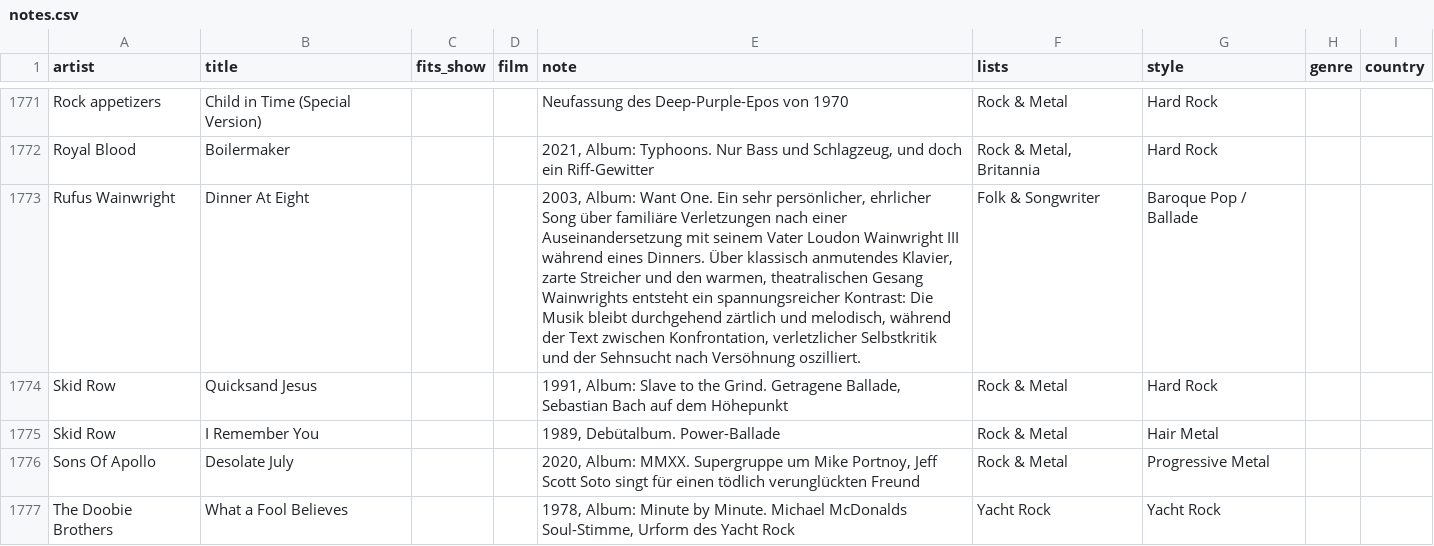
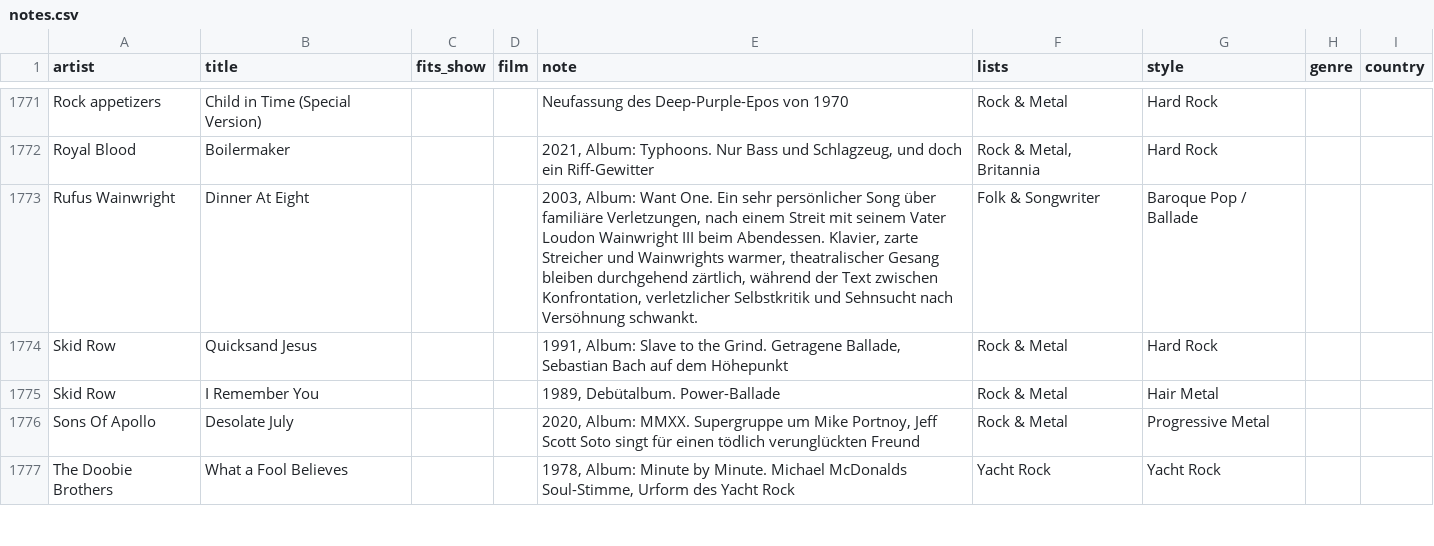
Before and after one commit to TF-Schedule/dj-claude-schedule, a CSV file: data/notes.csv, drawn as a sheet; only a part is shown, gaps mark what is left out.

Commit message:
Notiz Rufus Wainwright – Dinner At Eight: Lektorat

```diff
--- a/data/notes.csv
+++ b/data/notes.csv
@@ -1772,3 +1772,3 @@ Rock appetizers,Child in Time (Special Version),,,Neufassung des Deep-Purple-Epo
 Royal Blood,Boilermaker,,,"2021, Album: Typhoons. Nur Bass und Schlagzeug, und doch ein Riff-Gewitter","Rock & Metal, Britannia",Hard Rock,,
-Rufus Wainwright,Dinner At Eight,,,"2003, Album: Want One. Ein sehr persönlicher, ehrlicher Song über familiäre Verletzungen nach einer Auseinandersetzung mit seinem Vater Loudon Wainwright III während eines Dinners. Über klassisch anmutendes Klavier, zarte Streicher und den warmen, theatralischen Gesang Wainwrights entsteht ein spannungsreicher Kontrast: Die Musik bleibt durchgehend zärtlich und melodisch, während der Text zwischen Konfrontation, verletzlicher Selbstkritik und der Sehnsucht nach Versöhnung oszilliert.",Folk & Songwriter,Baroque Pop / Ballade,,
+Rufus Wainwright,Dinner At Eight,,,"2003, Album: Want One. Ein sehr persönlicher Song über familiäre Verletzungen, nach einem Streit mit seinem Vater Loudon Wainwright III beim Abendessen. Klavier, zarte Streicher und Wainwrights warmer, theatralischer Gesang bleiben durchgehend zärtlich, während der Text zwischen Konfrontation, verletzlicher Selbstkritik und Sehnsucht nach Versöhnung schwankt.",Folk & Songwriter,Baroque Pop / Ballade,,
 Skid Row,Quicksand Jesus,,,"1991, Album: Slave to the Grind. Getragene Ballade, Sebastian Bach auf dem Höhepunkt",Rock & Metal,Hard Rock,,
```
